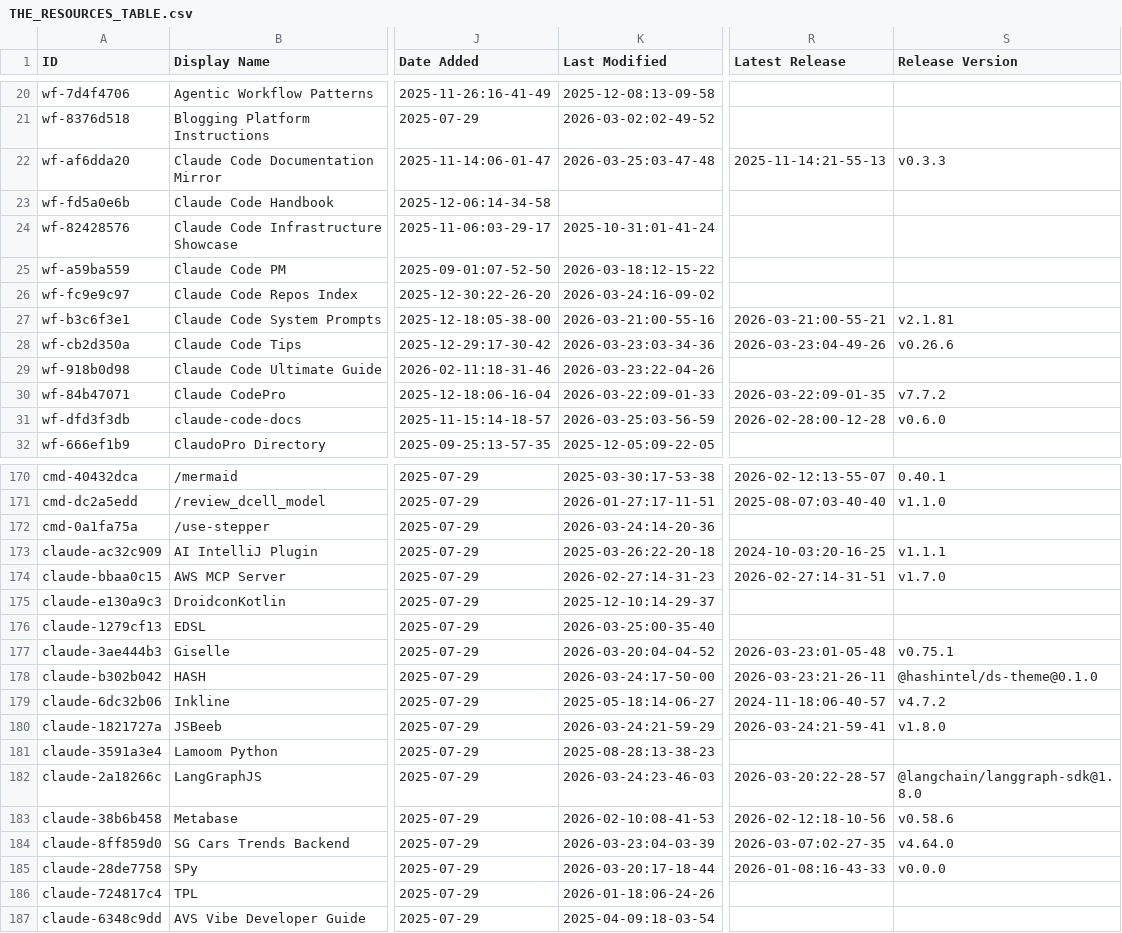
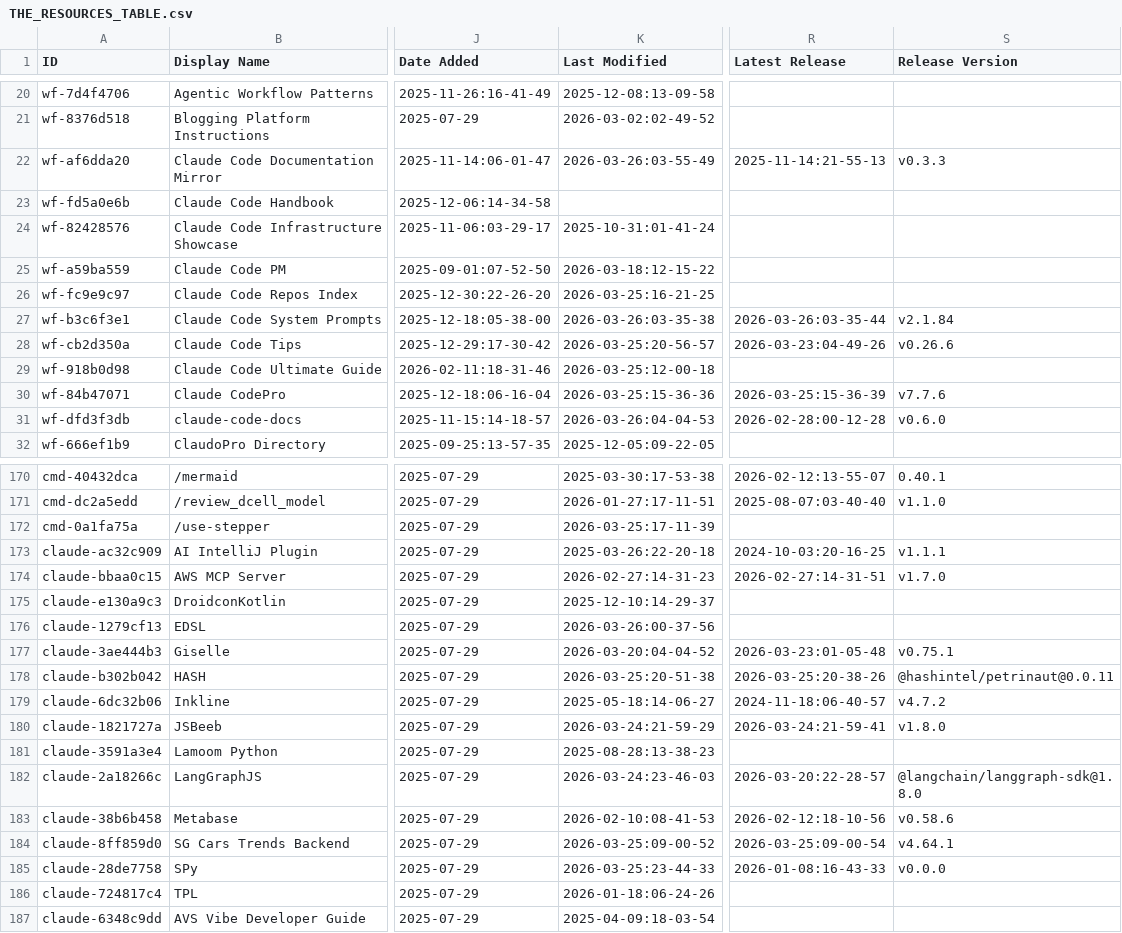
Before and after one commit to rafaelnv-ia/awesome-claude-code, a CSV file: THE_RESOURCES_TABLE.csv, drawn as a sheet; only a part is shown, gaps mark what is left out; the diff covers the shown part only; the diff names each change by its address in the sheet, - before the commit and + after, or states it on an @@ line.

```diff
--- a/THE_RESOURCES_TABLE.csv
+++ b/THE_RESOURCES_TABLE.csv
-K22 (Last Modified): 2026-03-25:03-47-48
+K22 (Last Modified): 2026-03-26:03-55-49
-K26 (Last Modified): 2026-03-24:16-09-02
+K26 (Last Modified): 2026-03-25:16-21-25
-K27 (Last Modified): 2026-03-21:00-55-16
+K27 (Last Modified): 2026-03-26:03-35-38
-R27 (Latest Release): 2026-03-21:00-55-21
+R27 (Latest Release): 2026-03-26:03-35-44
-S27 (Release Version): v2.1.81
+S27 (Release Version): v2.1.84
-K28 (Last Modified): 2026-03-23:03-34-36
+K28 (Last Modified): 2026-03-25:20-56-57
-K29 (Last Modified): 2026-03-23:22-04-26
+K29 (Last Modified): 2026-03-25:12-00-18
-K30 (Last Modified): 2026-03-22:09-01-33
+K30 (Last Modified): 2026-03-25:15-36-36
-R30 (Latest Release): 2026-03-22:09-01-35
+R30 (Latest Release): 2026-03-25:15-36-39
-S30 (Release Version): v7.7.2
+S30 (Release Version): v7.7.6
-K31 (Last Modified): 2026-03-25:03-56-59
+K31 (Last Modified): 2026-03-26:04-04-53
-K172 (Last Modified): 2026-03-24:14-20-36
+K172 (Last Modified): 2026-03-25:17-11-39
-K176 (Last Modified): 2026-03-25:00-35-40
+K176 (Last Modified): 2026-03-26:00-37-56
-K178 (Last Modified): 2026-03-24:17-50-00
+K178 (Last Modified): 2026-03-25:20-51-38
-R178 (Latest Release): 2026-03-23:21-26-11
+R178 (Latest Release): 2026-03-25:20-38-26
-S178 (Release Version): @hashintel/ds-theme@0.1.0
+S178 (Release Version): @hashintel/petrinaut@0.0.11
-K184 (Last Modified): 2026-03-23:04-03-39
+K184 (Last Modified): 2026-03-25:09-00-52
-R184 (Latest Release): 2026-03-07:02-27-35
+R184 (Latest Release): 2026-03-25:09-00-54
-S184 (Release Version): v4.64.0
+S184 (Release Version): v4.64.1
-K185 (Last Modified): 2026-03-20:17-18-44
+K185 (Last Modified): 2026-03-25:23-44-33
```
Also changed, not shown: 33 edited cells elsewhere in this file.
